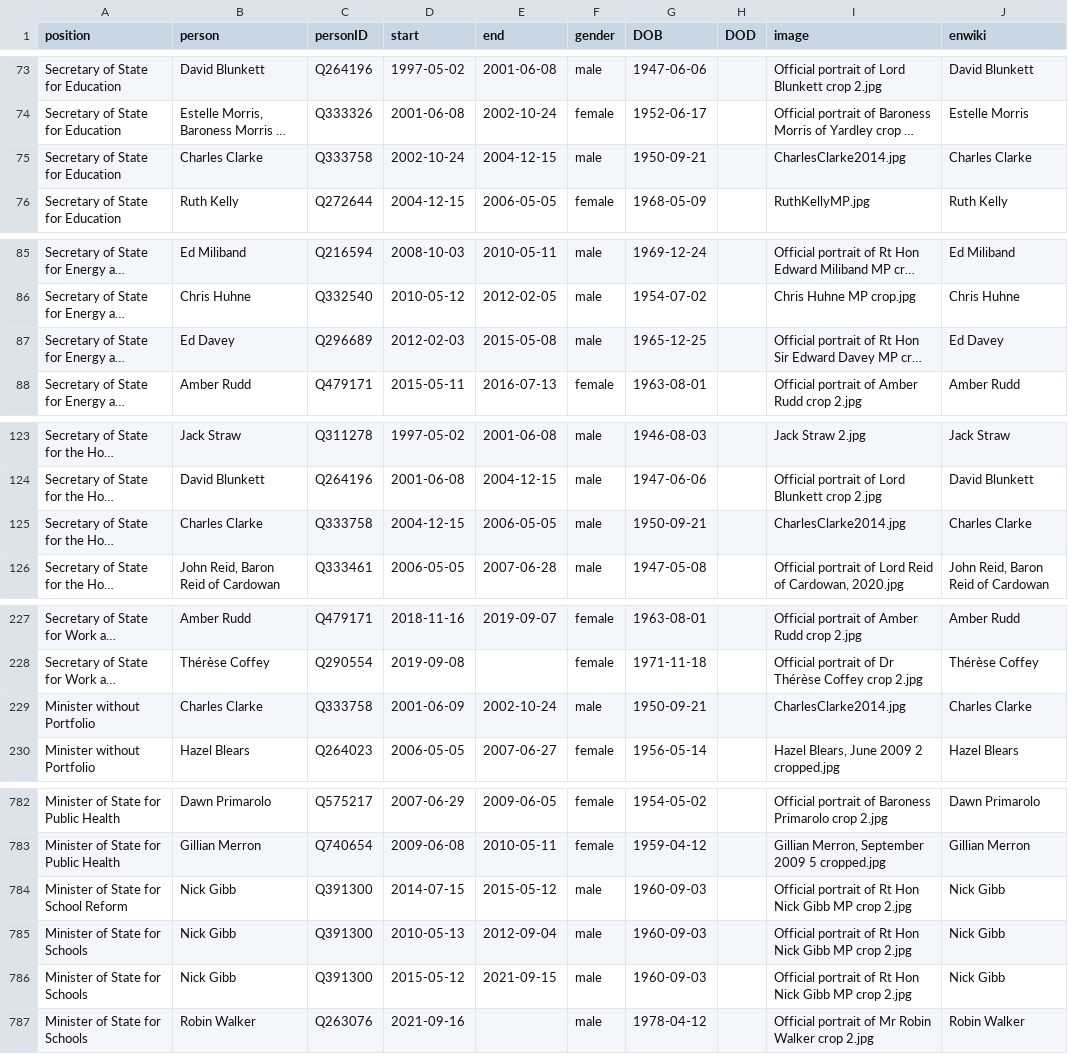
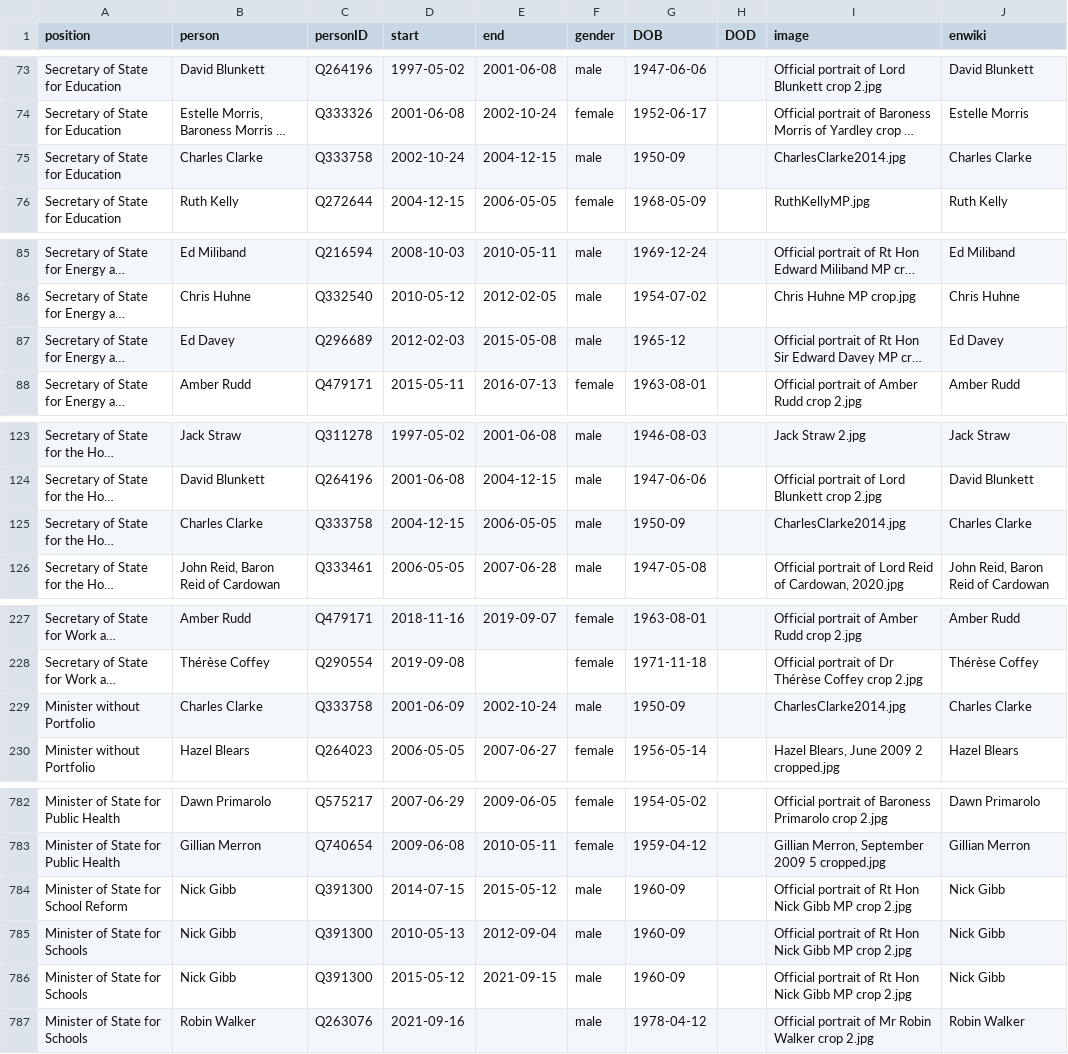
Before and after one commit to every-politician-scrapers/united-kingdom-cabinet, a CSV file: html/holders21.csv, drawn as a sheet; only a part is shown, gaps mark what is left out; long unchanged cells end in …; the diff covers the shown part only; the diff names each change by its address in the sheet, - before the commit and + after, or states it on an @@ line.

```diff
--- a/html/holders21.csv
+++ b/html/holders21.csv
-G75 (DOB): 1950-09-21
+G75 (DOB): 1950-09
-G87 (DOB): 1965-12-25
+G87 (DOB): 1965-12
-G125 (DOB): 1950-09-21
+G125 (DOB): 1950-09
-G229 (DOB): 1950-09-21
+G229 (DOB): 1950-09
-G784:G786 (DOB): 1960-09-03
+G784:G786 (DOB): 1960-09
```
Also changed, not shown: 6 edited cells elsewhere in this file, html/family.csv, html/legislators.csv.
